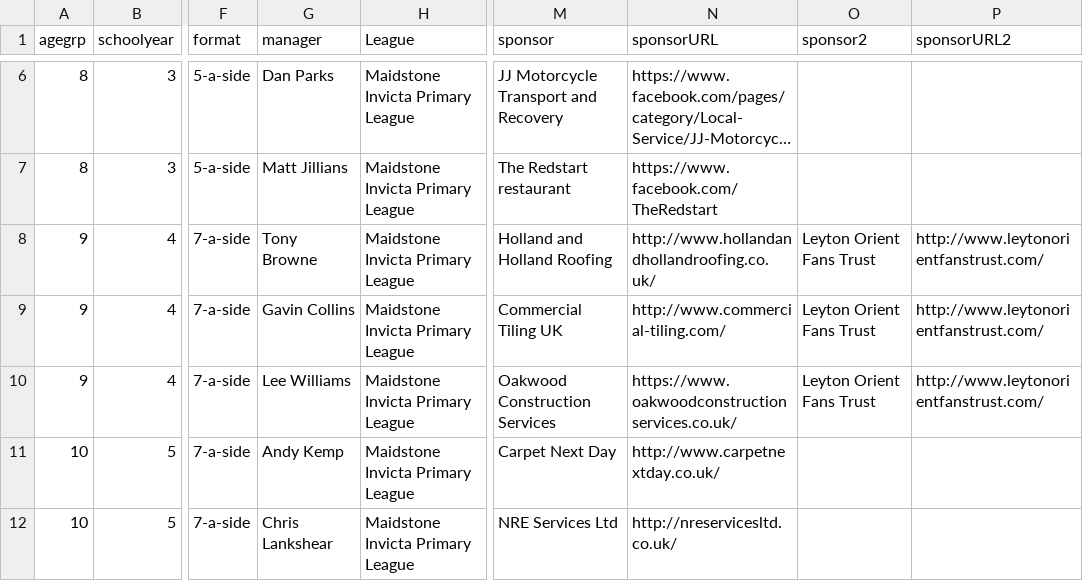
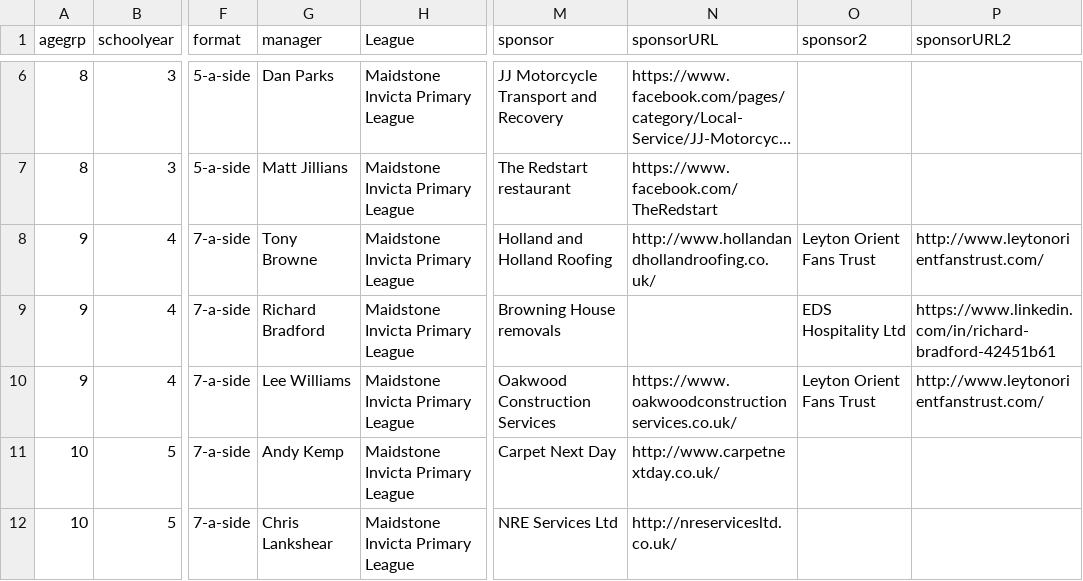
Before and after one commit to BYFC/BYFC.github.io, a CSV file: _data/teams.csv, drawn as a sheet; only a part is shown, gaps mark what is left out; long unchanged cells end in …; the diff names each change by its address in the sheet, - before the commit and + after, or states it on an @@ line.

Commit message:
Updated U9B

```diff
--- a/_data/teams.csv
+++ b/_data/teams.csv
-G9 (manager): Gavin Collins
+G9 (manager): Richard Bradford
-M9 (sponsor): Commercial Tiling UK
+M9 (sponsor): Browning House removals
-N9 (sponsorURL): http://www.commercial-tiling.com/
+N9 (sponsorURL): (empty)
-O9 (sponsor2): Leyton Orient Fans Trust
+O9 (sponsor2): EDS Hospitality Ltd
-P9 (sponsorURL2): http://www.leytonorientfanstrust.com/
+P9 (sponsorURL2): https://www.linkedin.com/in/richard-bradford-42451b61
```
